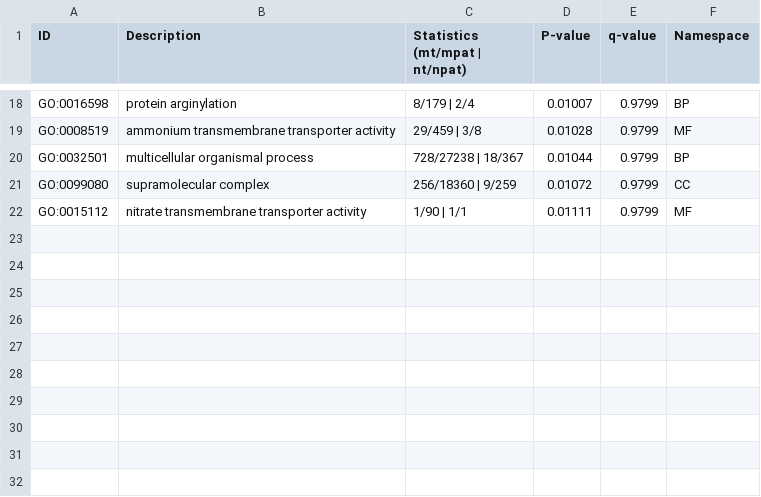
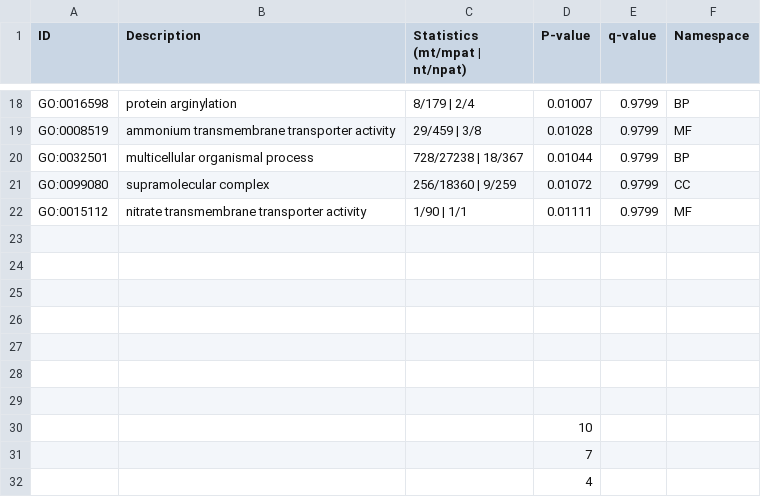
Before and after one commit to g-ellis/EcologicalGenomics2023, a CSV file: PopulationGenomics/data/e2_bio12_GO_Enrichment.csv, drawn as a sheet; only a part is shown, gaps mark what is left out.

```diff
--- a/PopulationGenomics/data/e2_bio12_GO_Enrichment.csv
+++ b/PopulationGenomics/data/e2_bio12_GO_Enrichment.csv
@@ -22 +22,11 @@ GO:0099080,supramolecular complex,256/18360 | 9/259,0.01072,0.9799,CC
 GO:0015112,nitrate transmembrane transporter activity,1/90 | 1/1,0.01111,0.9799,MF
+,,,,,
+,,,,,
+,,,,,
+,,,,,
+,,,,,
+,,,,,
+,,,,,
+,,,10,,
+,,,7,,
+,,,4,,
```
Also changed, not shown: PopulationGenomics/data/e2_bio10_GO_Enrichment.csv, PopulationGenomics/data/e2_bio10_Pfam_Enrichment.csv, 2 other files.
